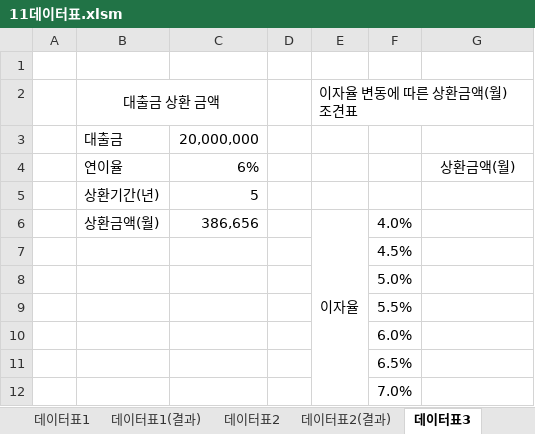
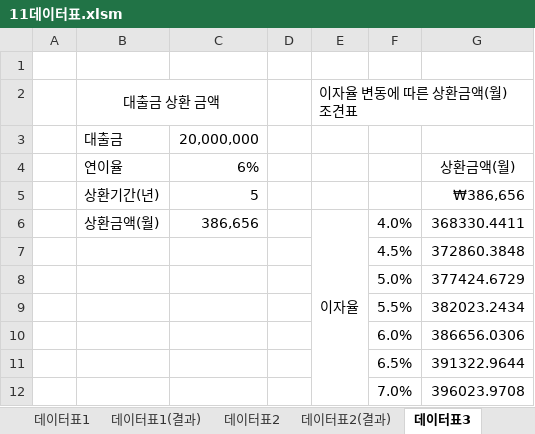
Before and after one commit to jx007s/AGI_EXCEL_2026_10, an Excel workbook: 이론/11데이터표.xlsm, sheet 데이터표3, drawn as a sheet; values as stored, in another font and other column widths than the file's, no borders; the diff names each change by its address in the sheet, - before the commit and + after, or states it on an @@ line.

```diff
--- a/이론/11데이터표.xlsm (sheet 데이터표3)
+++ b/이론/11데이터표.xlsm (sheet 데이터표3)
-G5: (empty)
+G5: ₩386,656
-G6: (empty)
+G6: 368330.4411
-G7: (empty)
+G7: 372860.3848
-G8: (empty)
+G8: 377424.6729
-G9: (empty)
+G9: 382023.2434
-G10: (empty)
+G10: 386656.0306
-G11: (empty)
+G11: 391322.9644
-G12: (empty)
+G12: 396023.9708
```
Also changed, not shown: sheet 데이터표2, sheet 데이터표1, 이론/09정렬.xlsm, 이론/10부분합.xlsm, 3 other files.
